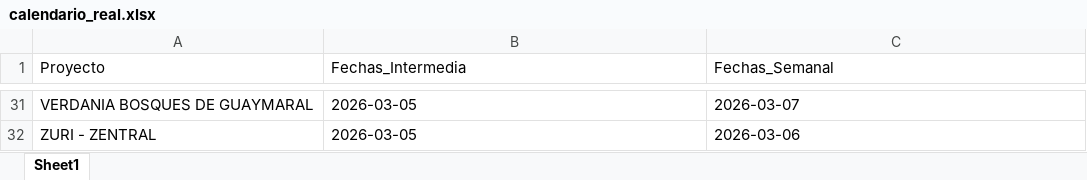
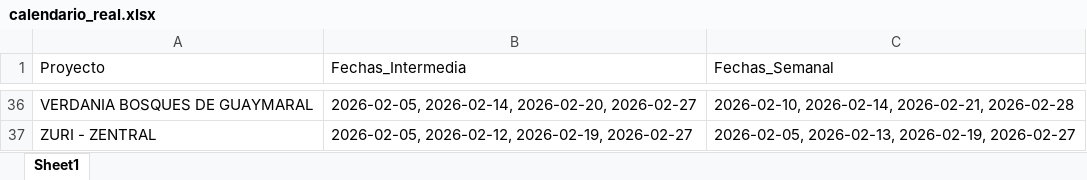
Before and after one commit to proyectosleanmarval-dev/SeguimientoMadurezCumplimientoActas, an Excel workbook: output/calendario_real.xlsx, sheet Sheet1, drawn as a sheet; only a part is shown, gaps mark what is left out; values as stored, in another font and other column widths than the file's, no borders; addresses are those after the commit; the diff covers the shown part only; the diff names each change by its address in the sheet, - before the commit and + after, or states it on an @@ line.

```diff
--- a/output/calendario_real.xlsx (sheet Sheet1)
+++ b/output/calendario_real.xlsx (sheet Sheet1)
-B36 (Fechas_Intermedia): 2026-03-05
+B36 (Fechas_Intermedia): 2026-02-05, 2026-02-14, 2026-02-20, 2026-02-27
-C36 (Fechas_Semanal): 2026-03-07
+C36 (Fechas_Semanal): 2026-02-10, 2026-02-14, 2026-02-21, 2026-02-28
-B37 (Fechas_Intermedia): 2026-03-05
+B37 (Fechas_Intermedia): 2026-02-05, 2026-02-12, 2026-02-19, 2026-02-27
-C37 (Fechas_Semanal): 2026-03-06
+C37 (Fechas_Semanal): 2026-02-05, 2026-02-13, 2026-02-19, 2026-02-27
```
Also changed, not shown: 6 added rows, 1 removed row and 56 edited cells elsewhere in this sheet, output/calendario_comparado.xlsx, output/calendario_teorico.xlsx.
